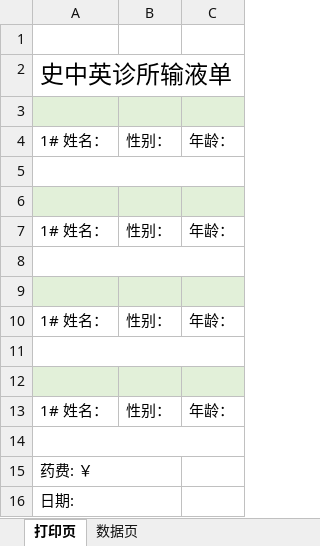
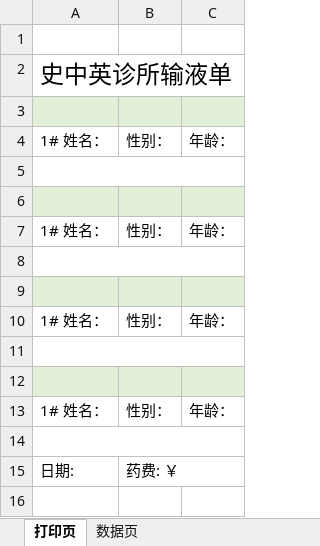
Before and after one commit to weibo6631352/IVSlip, an Excel workbook: 输液单.xlsx, sheet 打印页, drawn as a sheet; values as stored, in another font and other column widths than the file's, no borders; removed rows and columns are numbered as before the commit, all else as after; the diff names each change by its address in the sheet, - before the commit and + after, or states it on an @@ line.

```diff
--- a/输液单.xlsx (sheet 打印页)
+++ b/输液单.xlsx (sheet 打印页)
-row 15: 药费: ￥
-A16:B16 merged
-B15: (empty)
+B15: 药费: ￥
+B15:C15 merged
```
Also changed, not shown: 2 other files.
